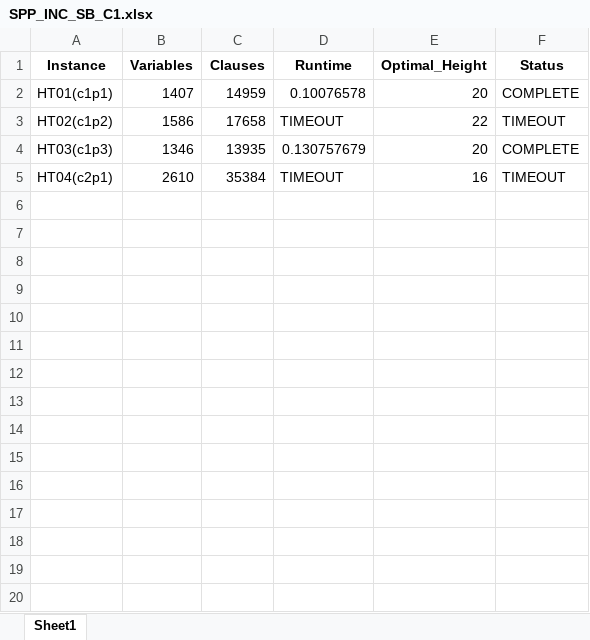
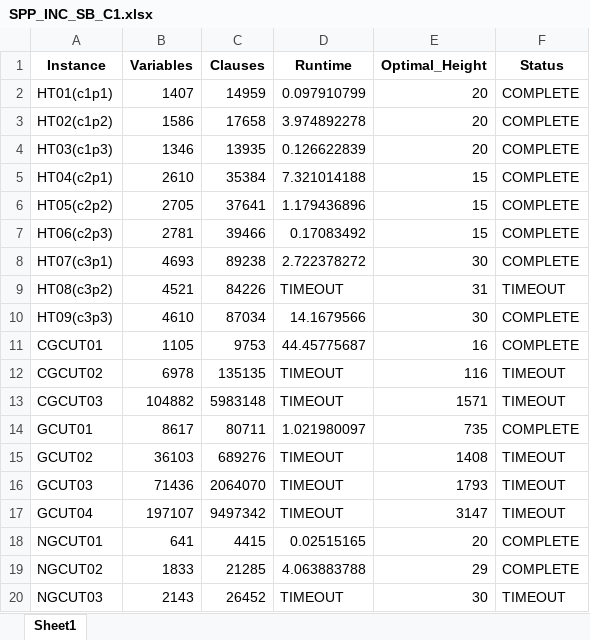
Before and after one commit to strippacking/SPP, an Excel workbook: SPP_INC_SB_C1.xlsx, sheet Sheet1, drawn as a sheet; only a part is shown; values as stored, in another font and other column widths than the file's, no borders; the diff covers the shown part only; the diff names each change by its address in the sheet, - before the commit and + after, or states it on an @@ line.

```diff
--- a/SPP_INC_SB_C1.xlsx (sheet Sheet1)
+++ b/SPP_INC_SB_C1.xlsx (sheet Sheet1)
-D2 (Runtime): 0.10076578
+D2 (Runtime): 0.097910799
-D3 (Runtime): TIMEOUT
+D3 (Runtime): 3.974892278
-E3 (Optimal_Height): 22
+E3 (Optimal_Height): 20
-F3 (Status): TIMEOUT
+F3 (Status): COMPLETE
-D4 (Runtime): 0.130757679
+D4 (Runtime): 0.126622839
-D5 (Runtime): TIMEOUT
+D5 (Runtime): 7.321014188
-E5 (Optimal_Height): 16
+E5 (Optimal_Height): 15
-F5 (Status): TIMEOUT
+F5 (Status): COMPLETE
+row 6: HT05(c2p2) | 2705 | 37641 | 1.179436896 | 15 | COMPLETE
+row 7: HT06(c2p3) | 2781 | 39466 | 0.17083492 | 15 | COMPLETE
+row 8: HT07(c3p1) | 4693 | 89238 | 2.722378272 | 30 | COMPLETE
+row 9: HT08(c3p2) | 4521 | 84226 | TIMEOUT | 31 | TIMEOUT
+row 10: HT09(c3p3) | 4610 | 87034 | 14.1679566 | 30 | COMPLETE
+row 11: CGCUT01 | 1105 | 9753 | 44.45775687 | 16 | COMPLETE
+row 12: CGCUT02 | 6978 | 135135 | TIMEOUT | 116 | TIMEOUT
+row 13: CGCUT03 | 104882 | 5983148 | TIMEOUT | 1571 | TIMEOUT
+row 14: GCUT01 | 8617 | 80711 | 1.021980097 | 735 | COMPLETE
+row 15: GCUT02 | 36103 | 689276 | TIMEOUT | 1408 | TIMEOUT
+row 16: GCUT03 | 71436 | 2064070 | TIMEOUT | 1793 | TIMEOUT
+row 17: GCUT04 | 197107 | 9497342 | TIMEOUT | 3147 | TIMEOUT
+row 18: NGCUT01 | 641 | 4415 | 0.02515165 | 20 | COMPLETE
+row 19: NGCUT02 | 1833 | 21285 | 4.063883788 | 29 | COMPLETE
+row 20: NGCUT03 | 2143 | 26452 | TIMEOUT | 30 | TIMEOUT
```
Also changed, not shown: 22 added rows elsewhere in this sheet, SPP_INC_R_SB.xlsx, SPP_MS_R_SB.xlsx, 42 other files.
